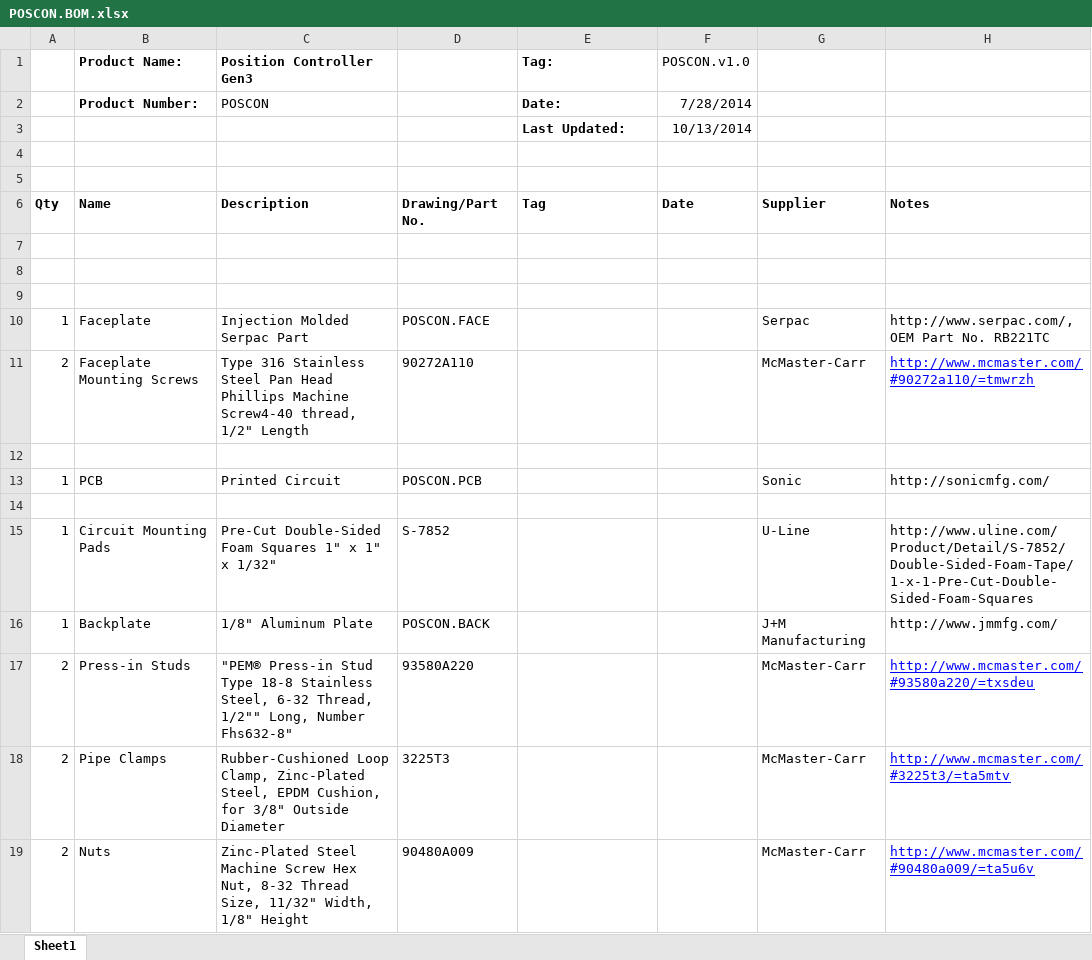
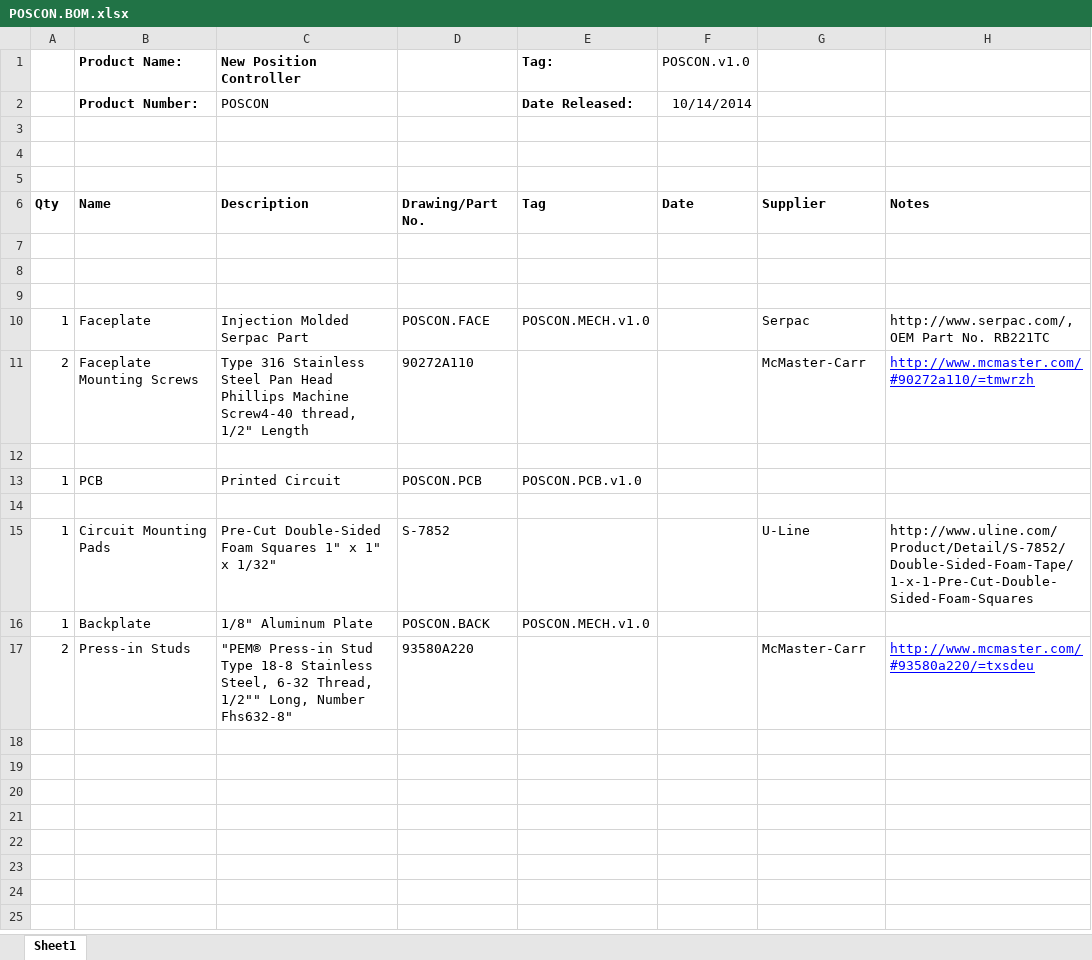
Before and after one commit to codeshelf/POSCON, an Excel workbook: POSCON.BOM.xlsx, sheet Sheet1, drawn as a sheet; values as stored, in another font and other column widths than the file's, no borders; the diff names each change by its address in the sheet, - before the commit and + after, or states it on an @@ line.

Commit message:
POSCON.v1.0
Release version.
Removed pipe clamps, nuts as well as manufacturer-specific information
and fixed formatting from top level BOM; fixed formatting for PCB BOM
and added PCB ECO.

```diff
--- a/POSCON.BOM.xlsx (sheet Sheet1)
+++ b/POSCON.BOM.xlsx (sheet Sheet1)
-C1: Position Controller Gen3
+C1: New Position Controller
-E2 (Tag:): Date:
+E2 (Tag:): Date Released:
-F2 (POSCON.v1.0): 7/28/2014
+F2 (POSCON.v1.0): 10/14/2014
-row 3:  |  |  |  | Last Updated: | 10/13/2014
+row 3: (empty)
-E10 (Tag:): (empty)
+E10 (Tag:): POSCON.MECH.v1.0
-E13 (Tag:): (empty)
+E13 (Tag:): POSCON.PCB.v1.0
-G13: Sonic
+G13: (empty)
-H13: http://sonicmfg.com/
+H13: (empty)
-E16 (Tag:): (empty)
+E16 (Tag:): POSCON.MECH.v1.0
-G16: J+M Manufacturing
+G16: (empty)
-H16: http://www.jmmfg.com/
+H16: (empty)
-row 18: 2 | Pipe Clamps | Rubber-Cushioned Loop Clamp, Zinc-Plated Steel, EPDM Cushion, for 3/8" Outside Diameter | 3225T3 |  |  | McMaster-Carr | http://www.mcmaster.com/#3225t3/=ta5mtv
-row 19: 2 | Nuts | Zinc-Plated Steel Machine Screw Hex Nut, 8-32 Thread Size, 11/32" Width, 1/8" Height | 90480A009 |  |  | McMaster-Carr | http://www.mcmaster.com/#90480a009/=ta5u6v
```
Also changed, not shown: POSCON.PCB/POSCON.PCB.BOM.xlsx, 1 other file.
